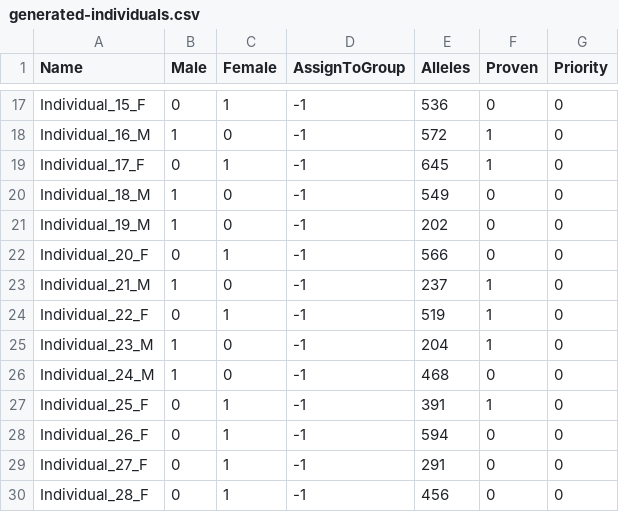
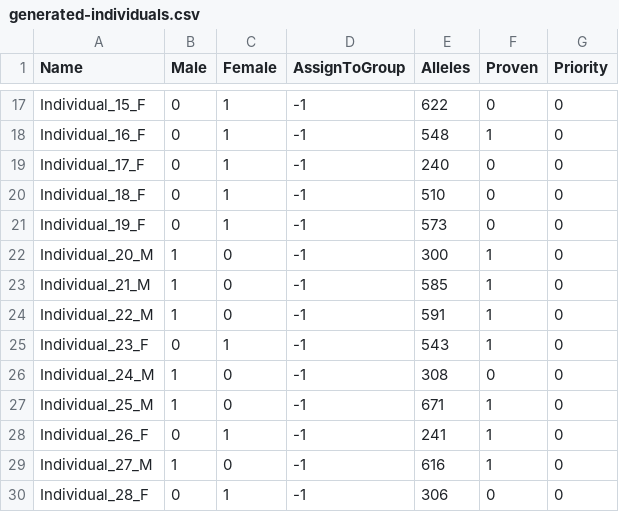
Before and after one commit to SXNPYN/CoBreeder_for_GhostWolves, a CSV file: data/randomly_generated_data/generated-individuals.csv, drawn as a sheet; only a part is shown, gaps mark what is left out; removed rows and columns are numbered as before the commit, all else as after; the diff covers the shown part only; the diff names each change by its address in the sheet, - before the commit and + after, or states it on an @@ line.

```diff
--- a/data/randomly_generated_data/generated-individuals.csv
+++ b/data/randomly_generated_data/generated-individuals.csv
-E17 (Alleles): 536
+E17 (Alleles): 622
-A18 (Name): Individual_16_M
+A18 (Name): Individual_16_F
-B18 (Male): 1
+B18 (Male): 0
-C18 (Female): 0
+C18 (Female): 1
-E18 (Alleles): 572
+E18 (Alleles): 548
-E19 (Alleles): 645
+E19 (Alleles): 240
-F19 (Proven): 1
+F19 (Proven): 0
-A20 (Name): Individual_18_M
+A20 (Name): Individual_18_F
-B20 (Male): 1
+B20 (Male): 0
-C20 (Female): 0
+C20 (Female): 1
-E20 (Alleles): 549
+E20 (Alleles): 510
-row 21: Individual_19_M | 1 | 0 | -1 | 202 | 0 | 0
-A21 (Name): Individual_20_F
+A21 (Name): Individual_19_F
-E21 (Alleles): 566
+E21 (Alleles): 573
+row 22: Individual_20_M | 1 | 0 | -1 | 300 | 1 | 0
-E23 (Alleles): 237
+E23 (Alleles): 585
-row 24: Individual_22_F | 0 | 1 | -1 | 519 | 1 | 0
-A24 (Name): Individual_23_M
+A24 (Name): Individual_22_M
-E24 (Alleles): 204
+E24 (Alleles): 591
+row 25: Individual_23_F | 0 | 1 | -1 | 543 | 1 | 0
-E26 (Alleles): 468
+E26 (Alleles): 308
-A27 (Name): Individual_25_F
+A27 (Name): Individual_25_M
-B27 (Male): 0
+B27 (Male): 1
-C27 (Female): 1
+C27 (Female): 0
-E27 (Alleles): 391
+E27 (Alleles): 671
-E28 (Alleles): 594
+E28 (Alleles): 241
-F28 (Proven): 0
+F28 (Proven): 1
-row 29: Individual_27_F | 0 | 1 | -1 | 291 | 0 | 0
+row 29: Individual_27_M | 1 | 0 | -1 | 616 | 1 | 0
-E30 (Alleles): 456
+E30 (Alleles): 306
```
Also changed, not shown: 5 added rows, 5 removed rows and 60 edited cells elsewhere in this file, data/randomly_generated_data/generated-pr-scaled.csv, results/best_solution_ghost_experiment.csv, 1 other file.
